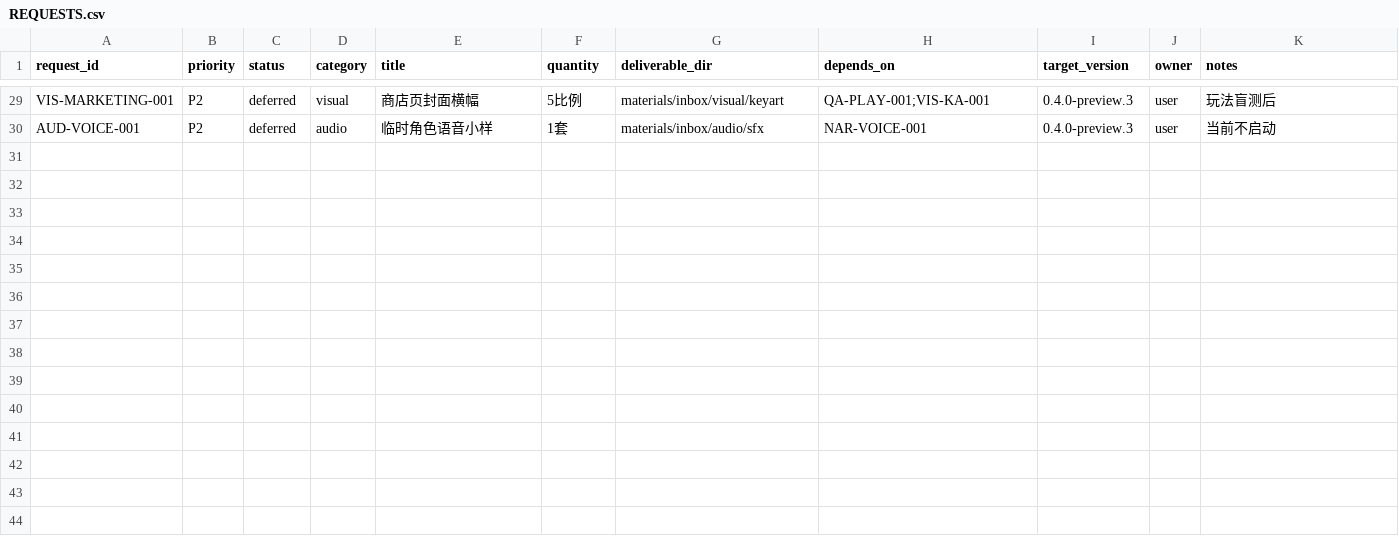
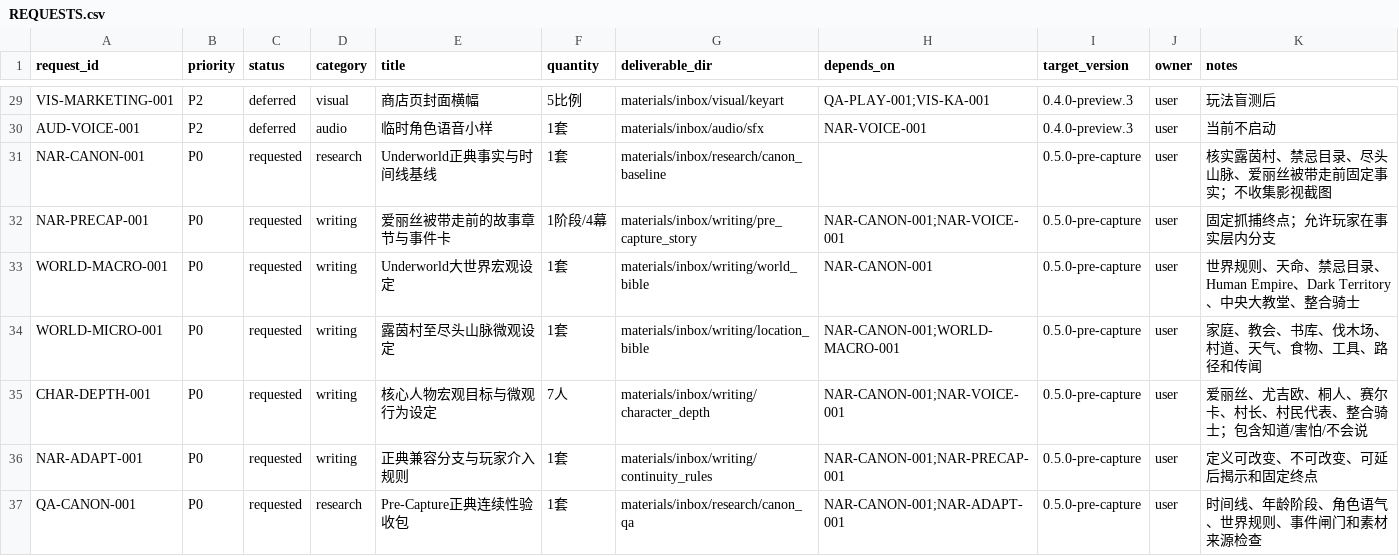
Before and after one commit to usefultool39/UW, a CSV file: materials/REQUESTS.csv, drawn as a sheet; only a part is shown, gaps mark what is left out; the diff names each change by its address in the sheet, - before the commit and + after, or states it on an @@ line.

Commit message:
feat: add chapter 01 events, scene activities & month 04 plan; update story director

```diff
--- a/materials/REQUESTS.csv
+++ b/materials/REQUESTS.csv
+row 31: NAR-CANON-001 | P0 | requested | research | Underworld正典事实与时间线基线 | 1套 | materials/inbox/research/canon_baseline |  | 0.5.0-pre-capture | user | 核实露茵村、禁忌目录、尽头山脉、爱丽丝被带走前固定事实；不收集影视截图
+row 32: NAR-PRECAP-001 | P0 | requested | writing | 爱丽丝被带走前的故事章节与事件卡 | 1阶段/4幕 | materials/inbox/writing/pre_capture_story | NAR-CANON-001;NAR-VOICE-001 | 0.5.0-pre-capture | user | 固定抓捕终点；允许玩家在事实层内分支
+row 33: WORLD-MACRO-001 | P0 | requested | writing | Underworld大世界宏观设定 | 1套 | materials/inbox/writing/world_bible | NAR-CANON-001 | 0.5.0-pre-capture | user | 世界规则、天命、禁忌目录、Human Empire、Dark Territory、中央大教堂、整合骑士
+row 34: WORLD-MICRO-001 | P0 | requested | writing | 露茵村至尽头山脉微观设定 | 1套 | materials/inbox/writing/location_bible | NAR-CANON-001;WORLD-MACRO-001 | 0.5.0-pre-capture | user | 家庭、教会、书库、伐木场、村道、天气、食物、工具、路径和传闻
+row 35: CHAR-DEPTH-001 | P0 | requested | writing | 核心人物宏观目标与微观行为设定 | 7人 | materials/inbox/writing/character_depth | NAR-CANON-001;NAR-VOICE-001 | 0.5.0-pre-capture | user | 爱丽丝、尤吉欧、桐人、赛尔卡、村长、村民代表、整合骑士；包含知道/害怕/不会说
+row 36: NAR-ADAPT-001 | P0 | requested | writing | 正典兼容分支与玩家介入规则 | 1套 | materials/inbox/writing/continuity_rules | NAR-CANON-001;NAR-PRECAP-001 | 0.5.0-pre-capture | user | 定义可改变、不可改变、可延后揭示和固定终点
+row 37: QA-CANON-001 | P0 | requested | research | Pre-Capture正典连续性验收包 | 1套 | materials/inbox/research/canon_qa | NAR-CANON-001;NAR-ADAPT-001 | 0.5.0-pre-capture | user | 时间线、年龄阶段、角色语气、世界规则、事件闸门和素材来源检查
```
Also changed, not shown: 10 other files.
